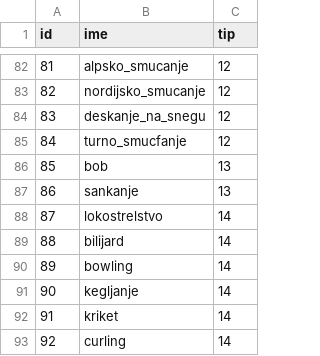
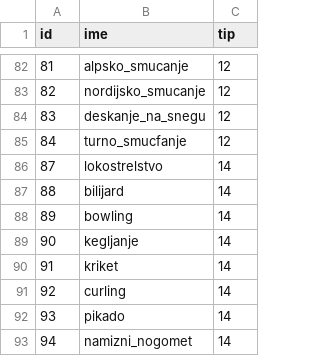
Before and after one commit to katjadraksler/Nogomet, a CSV file: Podatki/aktivnost.csv, drawn as a sheet; only a part is shown, gaps mark what is left out; the shorter side is filled out with more unchanged rows; the diff names each change by its address in the sheet, - before the commit and + after, or states it on an @@ line.

```diff
--- a/Podatki/aktivnost.csv
+++ b/Podatki/aktivnost.csv
-row 86: 85 | bob | 13
-row 87: 86 | sankanje | 13
```
Also changed, not shown: Podatki/tip_aktivnosti.csv, 9 other files.
